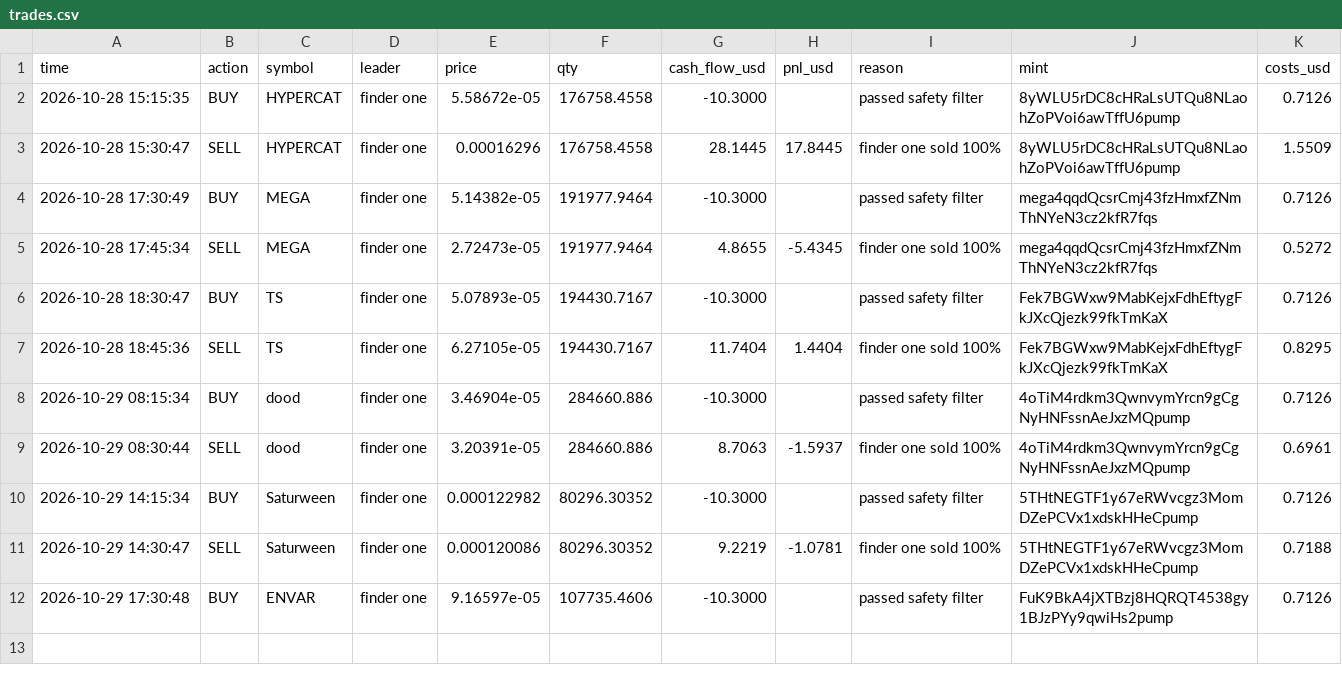
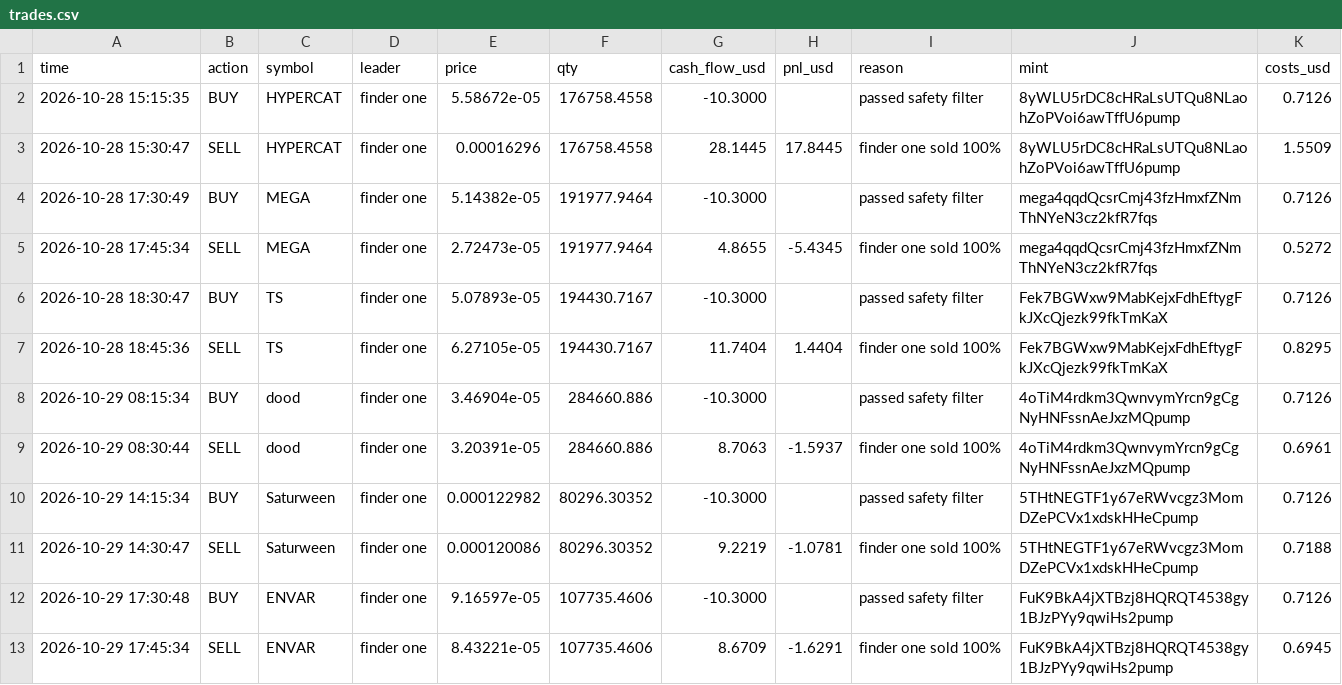
Before and after one commit to Just-in-ii/paper-desk, a CSV file: trades.csv, drawn as a sheet.

```diff
--- a/trades.csv
+++ b/trades.csv
@@ -12 +12,2 @@ time,action,symbol,leader,price,qty,cash_flow_usd,pnl_usd,reason,mint,costs_usd
 2026-10-29 17:30:48,BUY,ENVAR,finder one,9.16597e-05,107735.4606,-10.3000,,passed safety filter,FuK9BkA4jXTBzj8HQRQT4538gy1BJzPYy9qwiHs2pump,0.7126
+2026-10-29 17:45:34,SELL,ENVAR,finder one,8.43221e-05,107735.4606,8.6709,-1.6291,finder one sold 100%,FuK9BkA4jXTBzj8HQRQT4538gy1BJzPYy9qwiHs2pump,0.6945
```
Also changed, not shown: decisions.csv, 2 other files.
